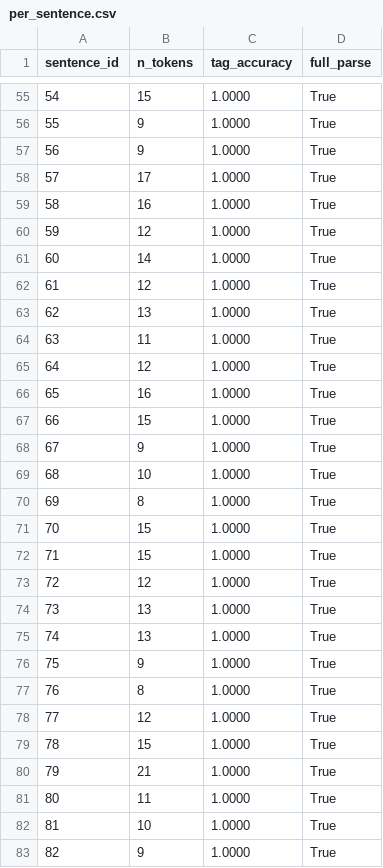
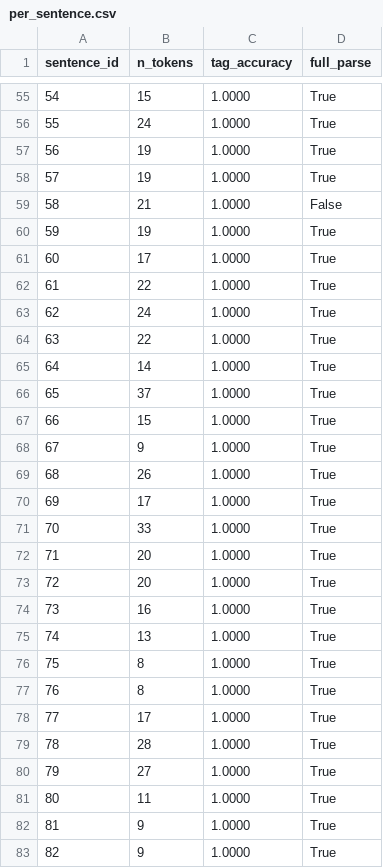
Before and after one commit to DhammikaKekulawala/NLP-Coursework--1-pos_pcfg_parser, a CSV file: results/per_sentence.csv, drawn as a sheet; only a part is shown, gaps mark what is left out; the diff covers the shown part only.

```diff
--- a/results/per_sentence.csv
+++ b/results/per_sentence.csv
@@ -55,29 +55,29 @@ sentence_id,n_tokens,tag_accuracy,full_parse
 54,15,1.0000,True
-55,9,1.0000,True
-56,9,1.0000,True
-57,17,1.0000,True
-58,16,1.0000,True
-59,12,1.0000,True
-60,14,1.0000,True
-61,12,1.0000,True
-62,13,1.0000,True
-63,11,1.0000,True
-64,12,1.0000,True
-65,16,1.0000,True
+55,24,1.0000,True
+56,19,1.0000,True
+57,19,1.0000,True
+58,21,1.0000,False
+59,19,1.0000,True
+60,17,1.0000,True
+61,22,1.0000,True
+62,24,1.0000,True
+63,22,1.0000,True
+64,14,1.0000,True
+65,37,1.0000,True
 66,15,1.0000,True
 67,9,1.0000,True
-68,10,1.0000,True
-69,8,1.0000,True
-70,15,1.0000,True
-71,15,1.0000,True
-72,12,1.0000,True
-73,13,1.0000,True
+68,26,1.0000,True
+69,17,1.0000,True
+70,33,1.0000,True
+71,20,1.0000,True
+72,20,1.0000,True
+73,16,1.0000,True
 74,13,1.0000,True
-75,9,1.0000,True
+75,8,1.0000,True
 76,8,1.0000,True
-77,12,1.0000,True
-78,15,1.0000,True
-79,21,1.0000,True
+77,17,1.0000,True
+78,28,1.0000,True
+79,27,1.0000,True
 80,11,1.0000,True
-81,10,1.0000,True
+81,9,1.0000,True
 82,9,1.0000,True
```
Also changed, not shown: 97 edited cells elsewhere in this file, results/tagging_metrics.csv, 6 other files.
